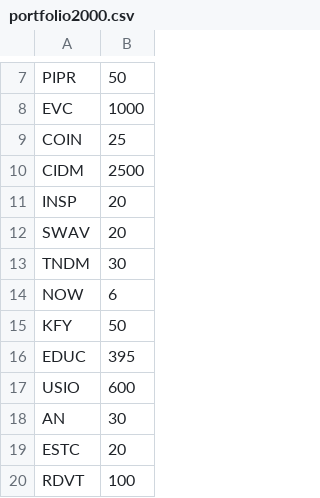
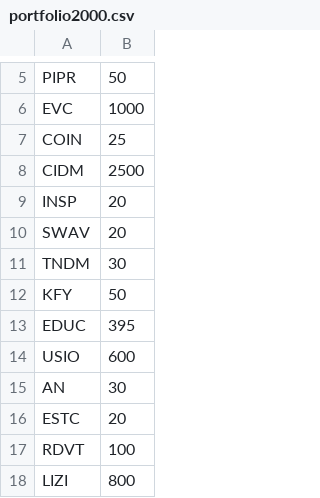
Before and after one commit to andras-prog/andras-prog.github.io, a CSV file: portfolio2000.csv, drawn as a sheet; only a part is shown, gaps mark what is left out; the shorter side is filled out with more unchanged rows; the diff covers the shown part only.

```diff
--- a/portfolio2000.csv
+++ b/portfolio2000.csv
@@ -13,3 +11,2 @@ SWAV,20
 TNDM,30
-NOW,6
 KFY,50
```
Also changed, not shown: 8 removed rows and 1 edited cell elsewhere in this file.
